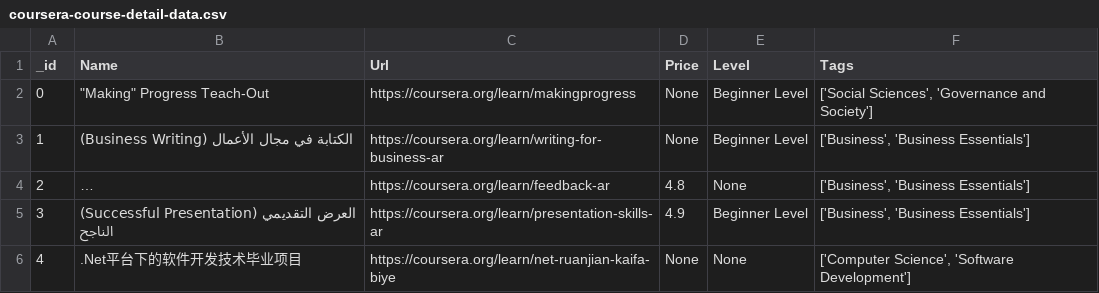
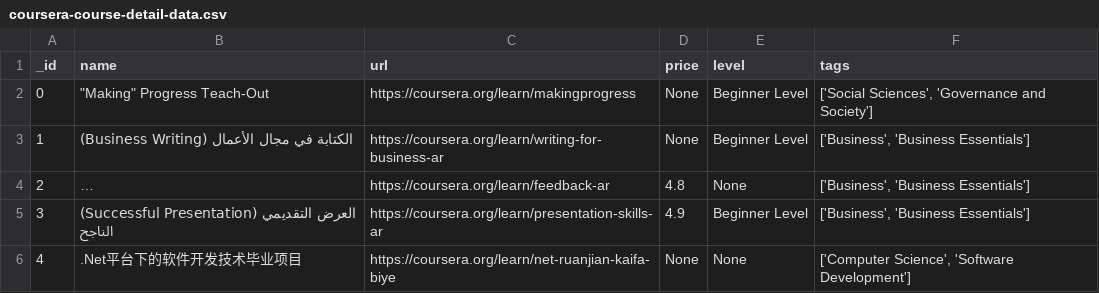
Before and after one commit to HawkDon/database_exam, a CSV file: Mongo4Exam/db/coursera-course-detail-data.csv, drawn as a sheet; only a part is shown; long unchanged cells end in ….

```diff
--- a/Mongo4Exam/db/coursera-course-detail-data.csv
+++ b/Mongo4Exam/db/coursera-course-detail-data.csv
@@ -1,2 +1,2 @@
-_id;Name;Url;Price;Level;Tags
+_id;name;url;price;level;tags
 0;"""Making"" Progress Teach-Out";https://coursera.org/learn/makingprogress;None;Beginner Level;['Social Sciences', 'Governance and Society']
```
Also changed, not shown: 10 other files.
